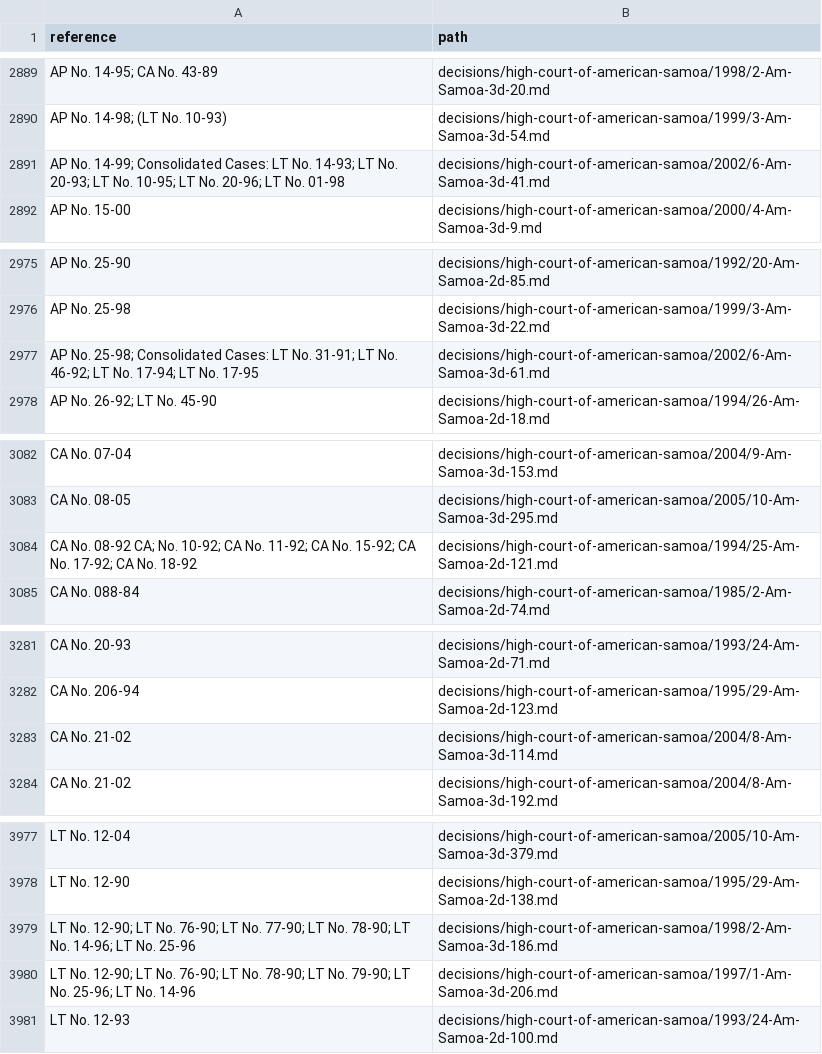
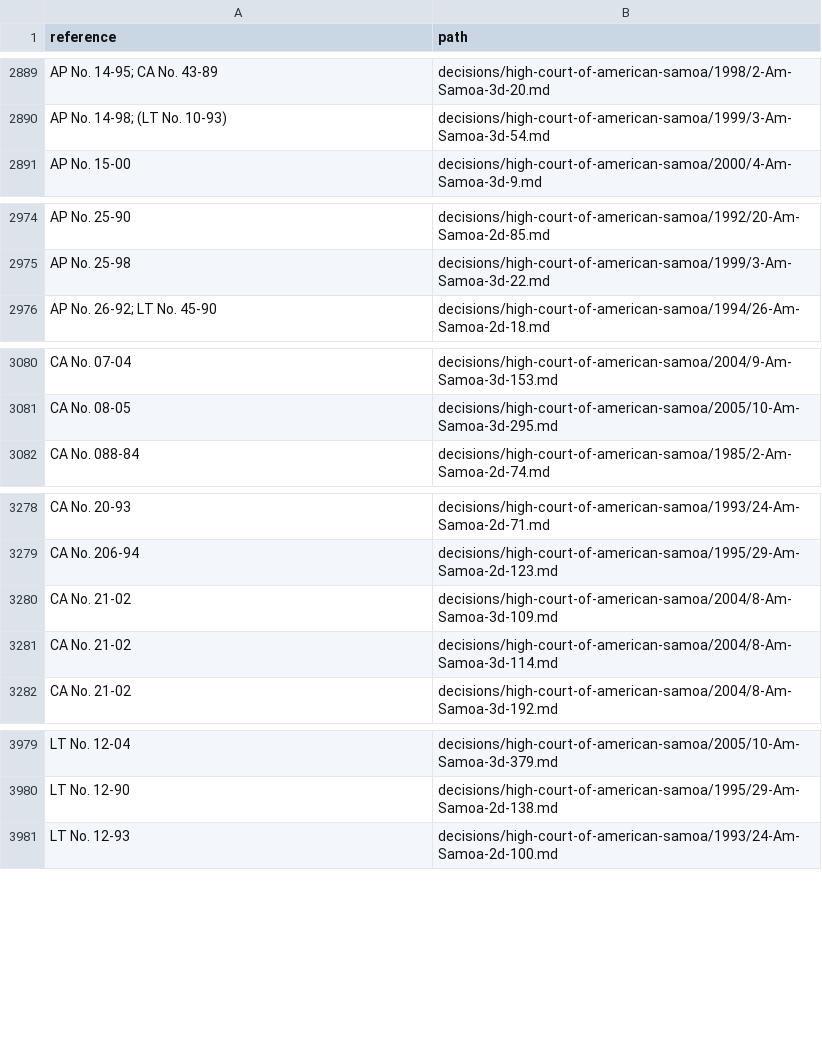
Before and after one commit to lexifina/united-states-american-samoa-caselaw, a TSV file: decision-index.tsv, drawn as a sheet; only a part is shown, gaps mark what is left out; the diff covers the shown part only.

Commit message:
Documentation: CAP deep-check fixes of 2026-11-09: 7 decisions added, 7 corrected; decision index, decision-relations.tsv, decision-dates.tsv, overlay, corpus.json, README, REPRODUCE.md, tools
2167 clusters
7 corr wrong merge
25 index rows added
7 index rows dropped
7 new decisions
0 new head matter only
36 partial dates
2171 records

```diff
--- a/decision-index.tsv
+++ b/decision-index.tsv
@@ -2890,3 +2890,2 @@ AP No. 14-95; CA No. 43-89	decisions/high-court-of-american-samoa/1998/2-Am-Samo
 AP No. 14-98; (LT No. 10-93)	decisions/high-court-of-american-samoa/1999/3-Am-Samoa-3d-54.md
-AP No. 14-99; Consolidated Cases: LT No. 14-93; LT No. 20-93; LT No. 10-95; LT No. 20-96; LT No. 01-98	decisions/high-court-of-american-samoa/2002/6-Am-Samoa-3d-41.md
 AP No. 15-00	decisions/high-court-of-american-samoa/2000/4-Am-Samoa-3d-9.md
@@ -2976,3 +2975,2 @@ AP No. 25-90	decisions/high-court-of-american-samoa/1992/20-Am-Samoa-2d-85.md
 AP No. 25-98	decisions/high-court-of-american-samoa/1999/3-Am-Samoa-3d-22.md
-AP No. 25-98; Consolidated Cases: LT No. 31-91; LT No. 46-92; LT No. 17-94; LT No. 17-95	decisions/high-court-of-american-samoa/2002/6-Am-Samoa-3d-61.md
 AP No. 26-92; LT No. 45-90	decisions/high-court-of-american-samoa/1994/26-Am-Samoa-2d-18.md
@@ -3083,3 +3081,2 @@ CA No. 07-04	decisions/high-court-of-american-samoa/2004/9-Am-Samoa-3d-153.md
 CA No. 08-05	decisions/high-court-of-american-samoa/2005/10-Am-Samoa-3d-295.md
-CA No. 08-92 CA; No. 10-92; CA No. 11-92; CA No. 15-92; CA No. 17-92; CA No. 18-92	decisions/high-court-of-american-samoa/1994/25-Am-Samoa-2d-121.md
 CA No. 088-84	decisions/high-court-of-american-samoa/1985/2-Am-Samoa-2d-74.md
@@ -3282,2 +3279,3 @@ CA No. 20-93	decisions/high-court-of-american-samoa/1993/24-Am-Samoa-2d-71.md
 CA No. 206-94	decisions/high-court-of-american-samoa/1995/29-Am-Samoa-2d-123.md
+CA No. 21-02	decisions/high-court-of-american-samoa/2004/8-Am-Samoa-3d-109.md
 CA No. 21-02	decisions/high-court-of-american-samoa/2004/8-Am-Samoa-3d-114.md
@@ -3978,4 +3980,2 @@ LT No. 12-04	decisions/high-court-of-american-samoa/2005/10-Am-Samoa-3d-379.md
 LT No. 12-90	decisions/high-court-of-american-samoa/1995/29-Am-Samoa-2d-138.md
-LT No. 12-90; LT No. 76-90; LT No. 77-90; LT No. 78-90; LT No. 14-96; LT No. 25-96	decisions/high-court-of-american-samoa/1998/2-Am-Samoa-3d-186.md
-LT No. 12-90; LT No. 76-90; LT No. 78-90; LT No. 79-90; LT No. 25-96; LT No. 14-96	decisions/high-court-of-american-samoa/1997/1-Am-Samoa-3d-206.md
 LT No. 12-93	decisions/high-court-of-american-samoa/1993/24-Am-Samoa-2d-100.md
```
Also changed, not shown: 17 added rows and 7 edited cells elsewhere in this file, 10 other files.
